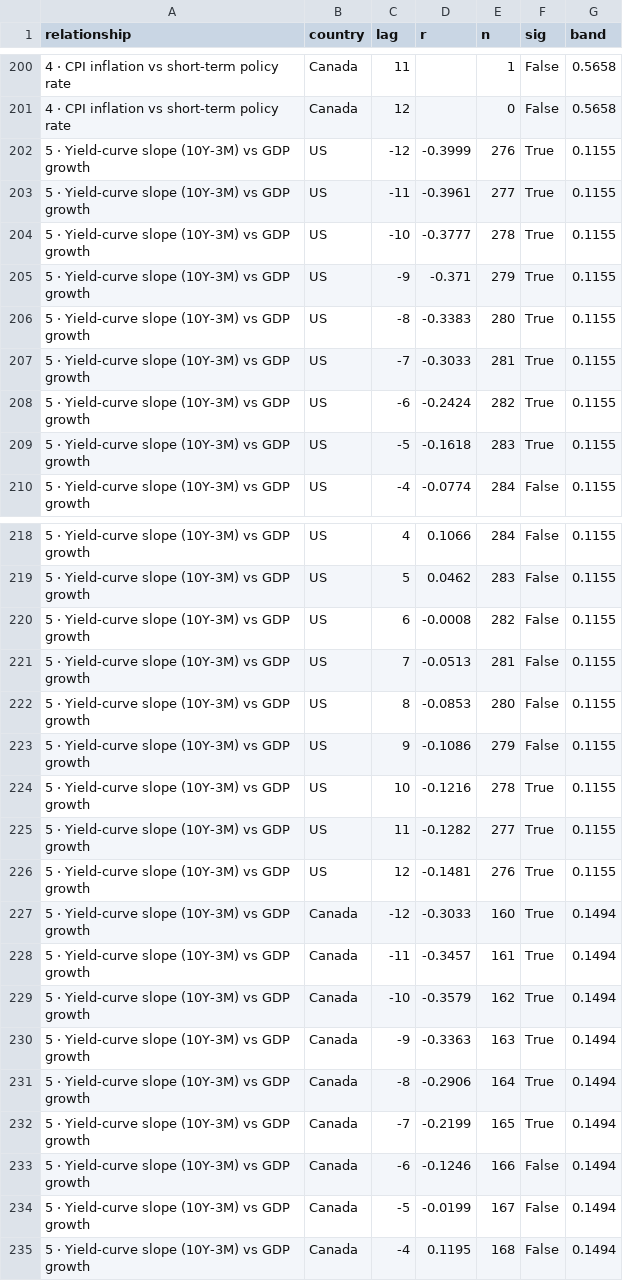
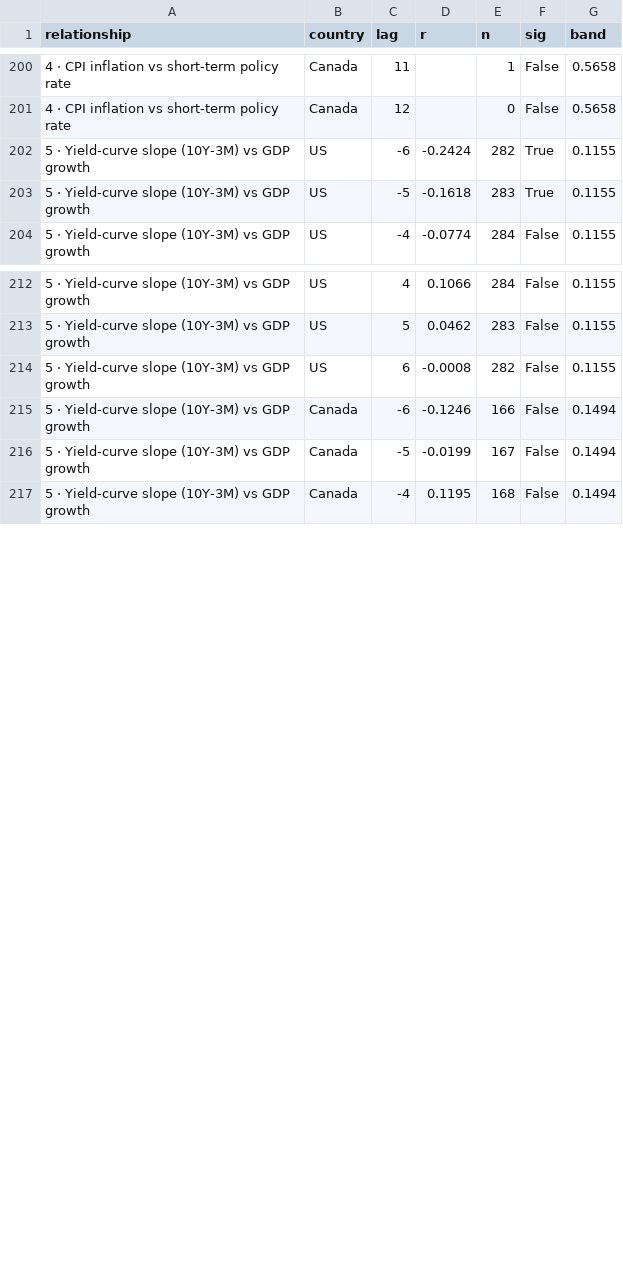
Before and after one commit to will-smith12/macro-relationships-dashboard, a CSV file: ccf_data.csv, drawn as a sheet; only a part is shown, gaps mark what is left out; the diff covers the shown part only; the diff names each change by its address in the sheet, - before the commit and + after, or states it on an @@ line.

```diff
--- a/ccf_data.csv
+++ b/ccf_data.csv
-row 202: 5 · Yield-curve slope (10Y-3M) vs GDP growth | US | -12 | -0.3999 | 276 | True | 0.1155
-row 203: 5 · Yield-curve slope (10Y-3M) vs GDP growth | US | -11 | -0.3961 | 277 | True | 0.1155
-row 204: 5 · Yield-curve slope (10Y-3M) vs GDP growth | US | -10 | -0.3777 | 278 | True | 0.1155
-row 205: 5 · Yield-curve slope (10Y-3M) vs GDP growth | US | -9 | -0.371 | 279 | True | 0.1155
-row 206: 5 · Yield-curve slope (10Y-3M) vs GDP growth | US | -8 | -0.3383 | 280 | True | 0.1155
-row 207: 5 · Yield-curve slope (10Y-3M) vs GDP growth | US | -7 | -0.3033 | 281 | True | 0.1155
-row 221: 5 · Yield-curve slope (10Y-3M) vs GDP growth | US | 7 | -0.0513 | 281 | False | 0.1155
-row 222: 5 · Yield-curve slope (10Y-3M) vs GDP growth | US | 8 | -0.0853 | 280 | False | 0.1155
-row 223: 5 · Yield-curve slope (10Y-3M) vs GDP growth | US | 9 | -0.1086 | 279 | False | 0.1155
-row 224: 5 · Yield-curve slope (10Y-3M) vs GDP growth | US | 10 | -0.1216 | 278 | True | 0.1155
-row 225: 5 · Yield-curve slope (10Y-3M) vs GDP growth | US | 11 | -0.1282 | 277 | True | 0.1155
-row 226: 5 · Yield-curve slope (10Y-3M) vs GDP growth | US | 12 | -0.1481 | 276 | True | 0.1155
-row 227: 5 · Yield-curve slope (10Y-3M) vs GDP growth | Canada | -12 | -0.3033 | 160 | True | 0.1494
-row 228: 5 · Yield-curve slope (10Y-3M) vs GDP growth | Canada | -11 | -0.3457 | 161 | True | 0.1494
-row 229: 5 · Yield-curve slope (10Y-3M) vs GDP growth | Canada | -10 | -0.3579 | 162 | True | 0.1494
-row 230: 5 · Yield-curve slope (10Y-3M) vs GDP growth | Canada | -9 | -0.3363 | 163 | True | 0.1494
-row 231: 5 · Yield-curve slope (10Y-3M) vs GDP growth | Canada | -8 | -0.2906 | 164 | True | 0.1494
-row 232: 5 · Yield-curve slope (10Y-3M) vs GDP growth | Canada | -7 | -0.2199 | 165 | True | 0.1494
```
Also changed, not shown: 6 removed rows elsewhere in this file, dashboard_data.csv, relationship_summary.csv, 3 other files.
